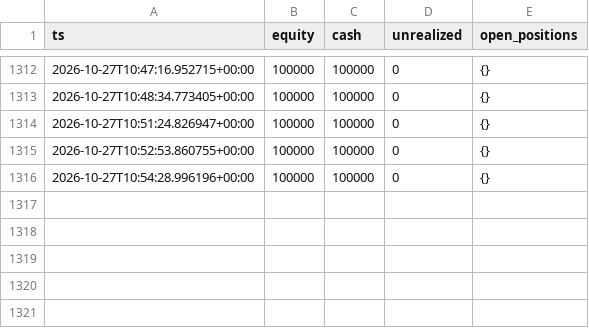
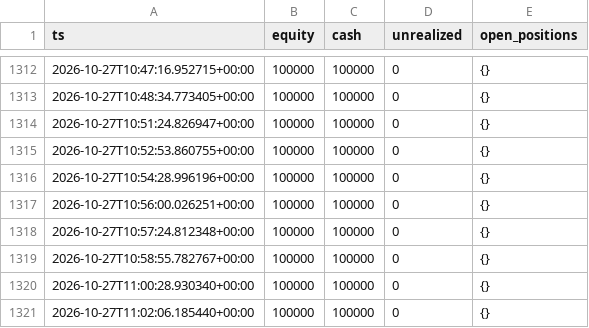
Before and after one commit to lcs2024016-arch/fund_manager, a CSV file: paper/credit_spread/intraday.csv, drawn as a sheet; only a part is shown, gaps mark what is left out; the diff names each change by its address in the sheet, - before the commit and + after, or states it on an @@ line.

```diff
--- a/paper/credit_spread/intraday.csv
+++ b/paper/credit_spread/intraday.csv
+row 1317: 2026-10-27T10:56:00.026251+00:00 | 100000 | 100000 | 0 | {}
+row 1318: 2026-10-27T10:57:24.812348+00:00 | 100000 | 100000 | 0 | {}
+row 1319: 2026-10-27T10:58:55.782767+00:00 | 100000 | 100000 | 0 | {}
+row 1320: 2026-10-27T11:00:28.930340+00:00 | 100000 | 100000 | 0 | {}
+row 1321: 2026-10-27T11:02:06.185440+00:00 | 100000 | 100000 | 0 | {}
```
Also changed, not shown: paper/credit_spread/daily.csv, 2 other files.
